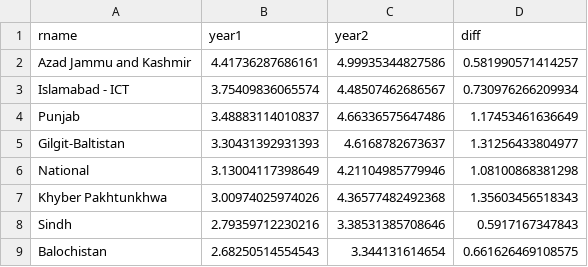
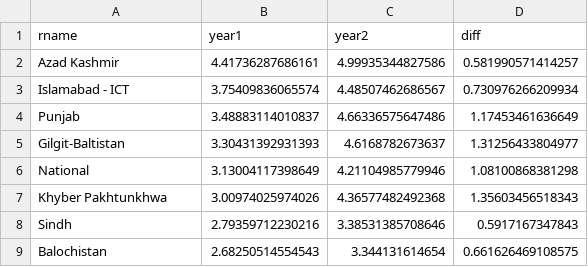
Before and after one commit to rhashimo/a3-education, a CSV file: data/trend_arith.csv, drawn as a sheet.

Commit message:
change the variable name for dataset and edit the graph styles

```diff
--- a/data/trend_arith.csv
+++ b/data/trend_arith.csv
@@ -1,3 +1,3 @@
 "rname","year1","year2","diff"
-"Azad Jammu and Kashmir",4.41736287686161,4.99935344827586,0.581990571414257
+"Azad Kashmir",4.41736287686161,4.99935344827586,0.581990571414257
 "Islamabad - ICT",3.75409836065574,4.48507462686567,0.730976266209934
```
Also changed, not shown: data/trend_eng.csv, data/trend_enrollment.csv, 4 other files.
